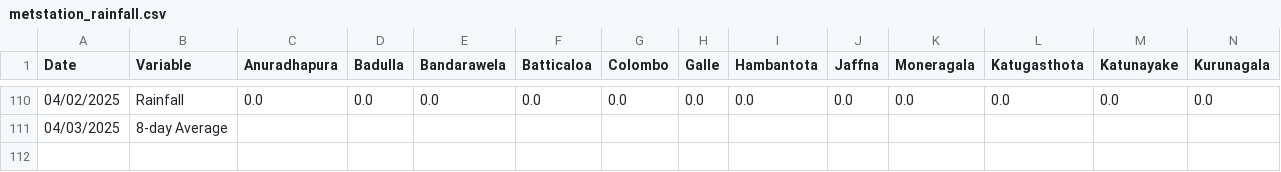
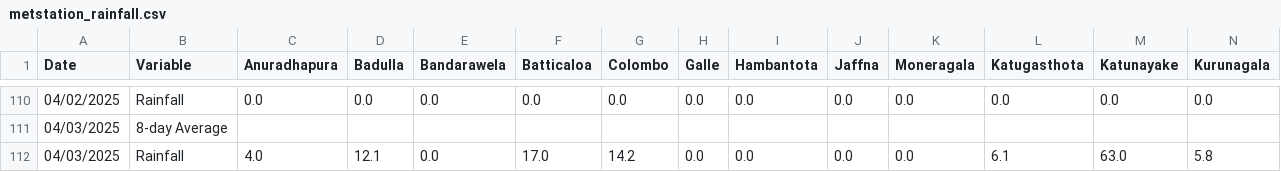
Before and after one commit to Metdata04/download_metdata, a CSV file: extracted_data/metstation_rainfall.csv, drawn as a sheet; only a part is shown, gaps mark what is left out; rows hold the shown columns only; the diff names each change by its address in the sheet, - before the commit and + after, or states it on an @@ line.

Commit message:
Extracted metstation 8days rainfall data from climate update PDF

```diff
--- a/extracted_data/metstation_rainfall.csv
+++ b/extracted_data/metstation_rainfall.csv
+row 112: 04/03/2025 | Rainfall | 4.0 | 12.1 | 0.0 | 17.0 | 14.2 | 0.0 | 0.0 | 0.0 | 0.0 | 6.1 | 63.0 | 5.8
```
